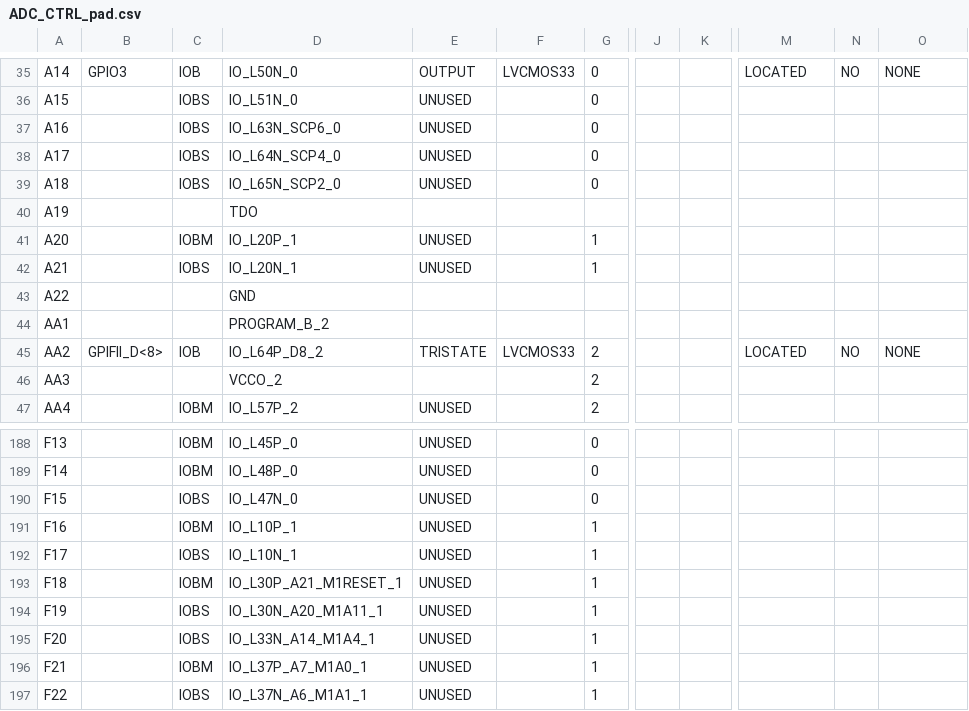
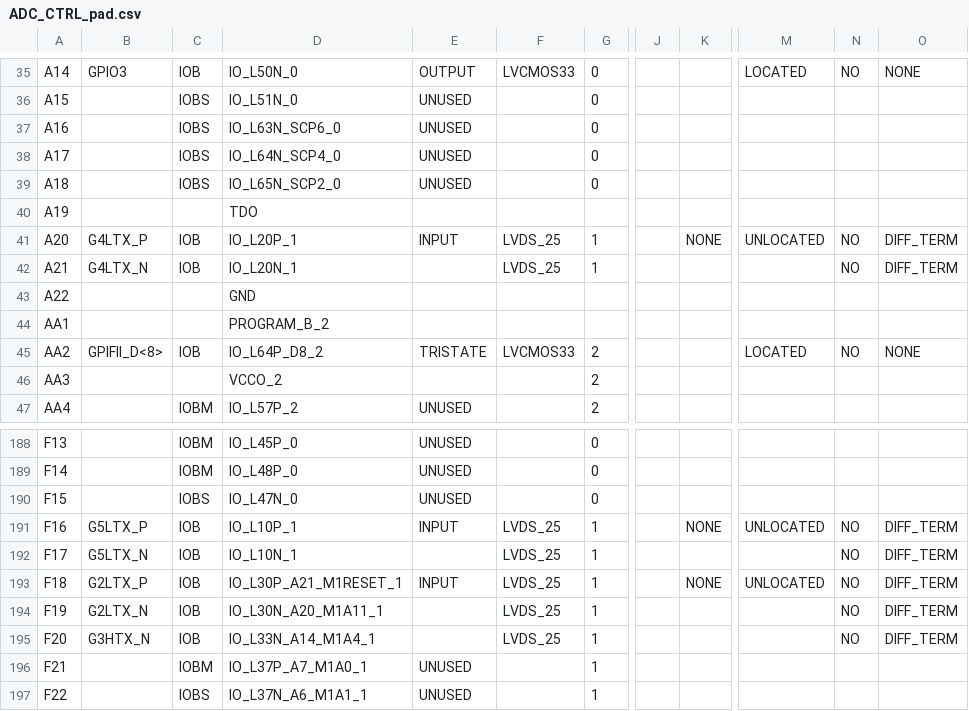
Before and after one commit to deyan-levski/jcfpga, a CSV file: LX150/ADC_CTRL_pad.csv, drawn as a sheet; only a part is shown, gaps mark what is left out; the diff covers the shown part only; the diff names each change by its address in the sheet, - before the commit and + after, or states it on an @@ line.

```diff
--- a/LX150/ADC_CTRL_pad.csv
+++ b/LX150/ADC_CTRL_pad.csv
-B41: (empty)
+B41: G4LTX_P
-C41: IOBM
+C41: IOB
-E41: UNUSED
+E41: INPUT
-F41:F42: (empty)
+F41:F42: LVDS_25
-K41: (empty)
+K41: NONE
-M41: (empty)
+M41: UNLOCATED
-N41:N42: (empty)
+N41:N42: NO
-O41:O42: (empty)
+O41:O42: DIFF_TERM
-B42: (empty)
+B42: G4LTX_N
-C42: IOBS
+C42: IOB
-E42: UNUSED
+E42: (empty)
-B191: (empty)
+B191: G5LTX_P
-C191: IOBM
+C191: IOB
-E191: UNUSED
+E191: INPUT
-F191:F195: (empty)
+F191:F195: LVDS_25
-K191: (empty)
+K191: NONE
-M191: (empty)
+M191: UNLOCATED
-N191:N195: (empty)
+N191:N195: NO
-O191:O195: (empty)
+O191:O195: DIFF_TERM
-B192: (empty)
+B192: G5LTX_N
-C192: IOBS
+C192: IOB
-E192: UNUSED
+E192: (empty)
-B193: (empty)
+B193: G2LTX_P
-C193: IOBM
+C193: IOB
-E193: UNUSED
+E193: INPUT
-K193: (empty)
+K193: NONE
-M193: (empty)
+M193: UNLOCATED
-B194: (empty)
+B194: G2LTX_N
-C194:C195: IOBS
+C194:C195: IOB
-E194:E195: UNUSED
+E194:E195: (empty)
-B195: (empty)
+B195: G3HTX_N
```
Also changed, not shown: 149 edited cells elsewhere in this file, 51 other files.
